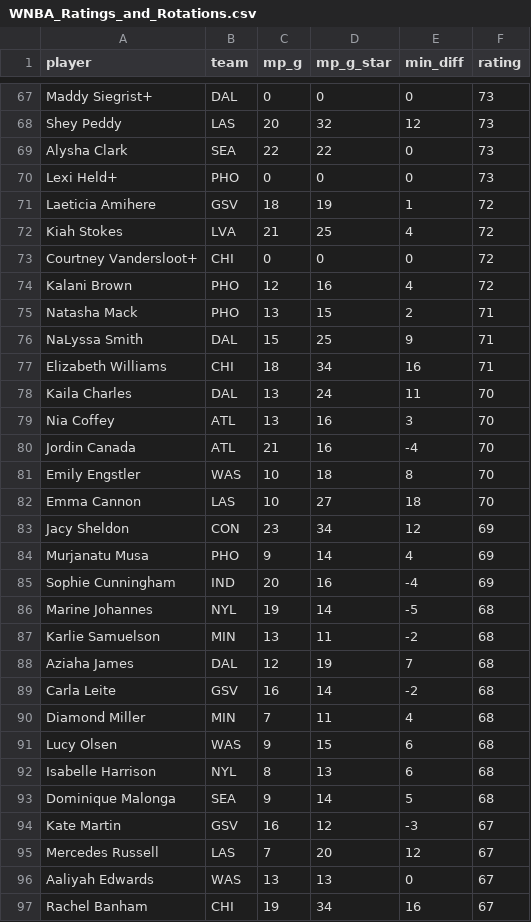
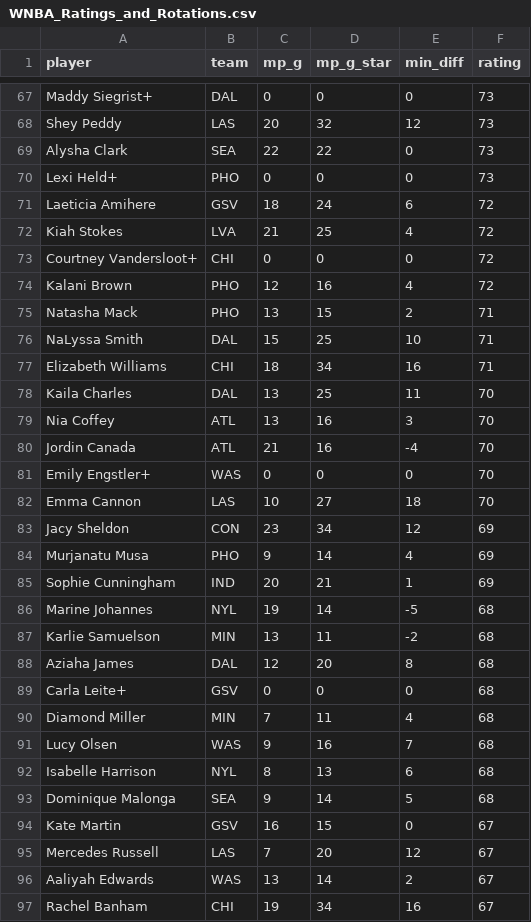
Before and after one commit to joshmartinecon/wnba-ratings, a CSV file: WNBA_Ratings_and_Rotations.csv, drawn as a sheet; only a part is shown, gaps mark what is left out; the diff covers the shown part only.

```diff
--- a/WNBA_Ratings_and_Rotations.csv
+++ b/WNBA_Ratings_and_Rotations.csv
@@ -70,3 +70,3 @@
 "Lexi Held+","PHO",0,0,0,73
-"Laeticia Amihere","GSV",18,19,1,72
+"Laeticia Amihere","GSV",18,24,6,72
 "Kiah Stokes","LVA",21,25,4,72
@@ -75,8 +75,8 @@
 "Natasha Mack","PHO",13,15,2,71
-"NaLyssa Smith","DAL",15,25,9,71
+"NaLyssa Smith","DAL",15,25,10,71
 "Elizabeth Williams","CHI",18,34,16,71
-"Kaila Charles","DAL",13,24,11,70
+"Kaila Charles","DAL",13,25,11,70
 "Nia Coffey","ATL",13,16,3,70
 "Jordin Canada","ATL",21,16,-4,70
-"Emily Engstler","WAS",10,18,8,70
+"Emily Engstler+","WAS",0,0,0,70
 "Emma Cannon","LAS",10,27,18,70
@@ -84,14 +84,14 @@
 "Murjanatu Musa","PHO",9,14,4,69
-"Sophie Cunningham","IND",20,16,-4,69
+"Sophie Cunningham","IND",20,21,1,69
 "Marine Johannes","NYL",19,14,-5,68
 "Karlie Samuelson","MIN",13,11,-2,68
-"Aziaha James","DAL",12,19,7,68
-"Carla Leite","GSV",16,14,-2,68
+"Aziaha James","DAL",12,20,8,68
+"Carla Leite+","GSV",0,0,0,68
 "Diamond Miller","MIN",7,11,4,68
-"Lucy Olsen","WAS",9,15,6,68
+"Lucy Olsen","WAS",9,16,7,68
 "Isabelle Harrison","NYL",8,13,6,68
 "Dominique Malonga","SEA",9,14,5,68
-"Kate Martin","GSV",16,12,-3,67
+"Kate Martin","GSV",16,15,0,67
 "Mercedes Russell","LAS",7,20,12,67
-"Aaliyah Edwards","WAS",13,13,0,67
+"Aaliyah Edwards","WAS",13,14,2,67
 "Rachel Banham","CHI",19,34,16,67
```
Also changed, not shown: 3 added rows, 3 removed rows and 45 edited cells elsewhere in this file, WNBA_Team_Ratings.csv, 1 other file.
